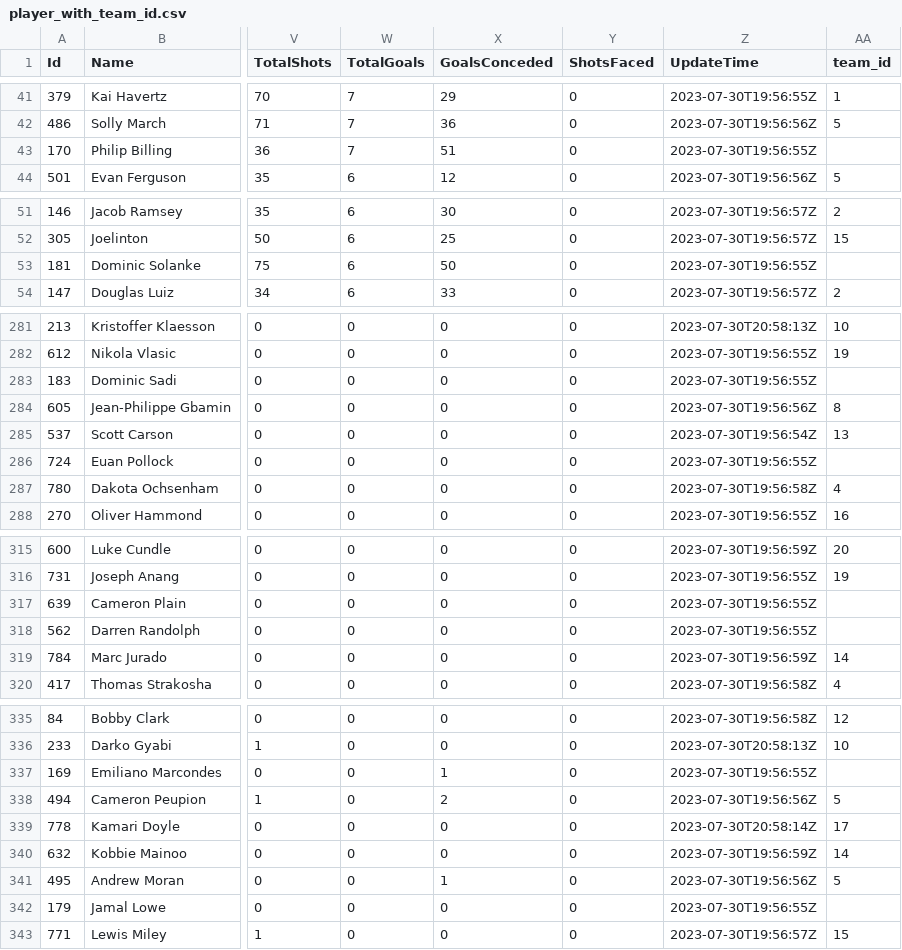
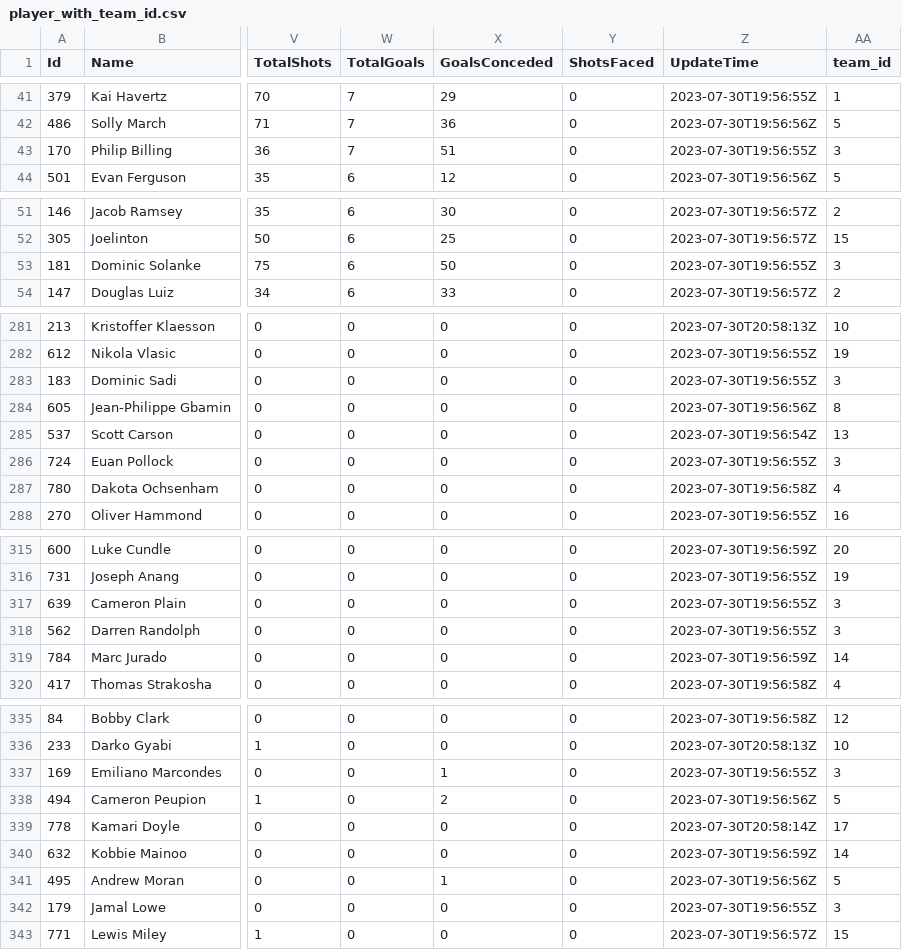
Before and after one commit to TAGCH/E-Predict_League191, a CSV file: audience/static/audience/data/player_with_team_id.csv, drawn as a sheet; only a part is shown, gaps mark what is left out; the diff covers the shown part only; the diff names each change by its address in the sheet, - before the commit and + after, or states it on an @@ line.

```diff
--- a/audience/static/audience/data/player_with_team_id.csv
+++ b/audience/static/audience/data/player_with_team_id.csv
-AA43 (team_id): (empty)
+AA43 (team_id): 3
-AA53 (team_id): (empty)
+AA53 (team_id): 3
-AA283 (team_id): (empty)
+AA283 (team_id): 3
-AA286 (team_id): (empty)
+AA286 (team_id): 3
-AA317:AA318 (team_id): (empty)
+AA317:AA318 (team_id): 3
-AA337 (team_id): (empty)
+AA337 (team_id): 3
-AA342 (team_id): (empty)
+AA342 (team_id): 3
```
Also changed, not shown: 20 edited cells elsewhere in this file, 5 other files.
